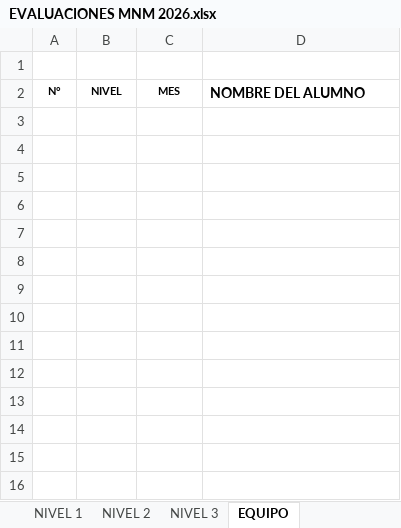
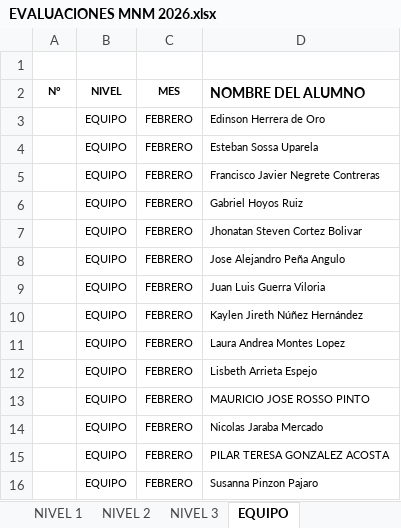
Before and after one commit to claumiseimbett1/Landing-MNM, an Excel workbook: documentos/EVALUACIONES MNM 2026.xlsx, sheet EQUIPO, drawn as a sheet; values as stored, in another font and other column widths than the file's, no borders; table styles not drawn; the diff names each change by its address in the sheet, - before the commit and + after, or states it on an @@ line.

```diff
--- a/documentos/EVALUACIONES MNM 2026.xlsx (sheet EQUIPO)
+++ b/documentos/EVALUACIONES MNM 2026.xlsx (sheet EQUIPO)
+row 3:  | EQUIPO | FEBRERO | Edinson Herrera de Oro
+row 4:  | EQUIPO | FEBRERO | Esteban Sossa Uparela
+row 5:  | EQUIPO | FEBRERO | Francisco Javier Negrete Contreras
+row 6:  | EQUIPO | FEBRERO | Gabriel Hoyos Ruiz
+row 7:  | EQUIPO | FEBRERO | Jhonatan Steven Cortez Bolivar
+row 8:  | EQUIPO | FEBRERO | Jose Alejandro Peña Angulo
+row 9:  | EQUIPO | FEBRERO | Juan Luis Guerra Viloria
+row 10:  | EQUIPO | FEBRERO | Kaylen Jireth Núñez Hernández
+row 11:  | EQUIPO | FEBRERO | Laura Andrea Montes Lopez
+row 12:  | EQUIPO | FEBRERO | Lisbeth Arrieta Espejo
+row 13:  | EQUIPO | FEBRERO | MAURICIO JOSE ROSSO PINTO
+row 14:  | EQUIPO | FEBRERO | Nicolas Jaraba Mercado
+row 15:  | EQUIPO | FEBRERO | PILAR TERESA GONZALEZ ACOSTA
+row 16:  | EQUIPO | FEBRERO | Susanna Pinzon Pajaro
```
Also changed, not shown: sheet NIVEL 1, sheet NIVEL 2, sheet NIVEL 3, sheet REPORTE, charts or pictures, 1 other file.
